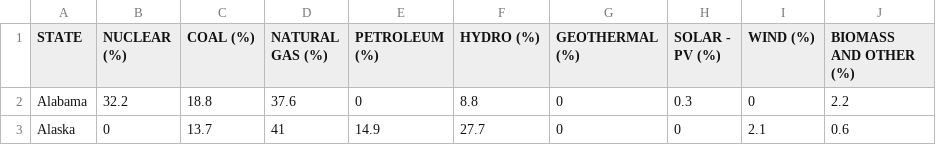
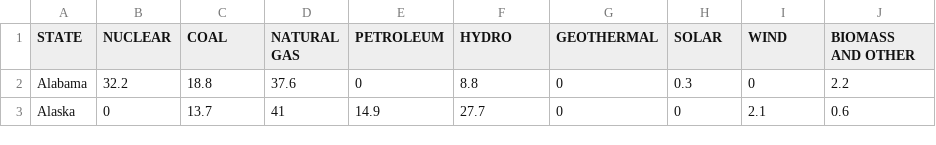
Before and after one commit to akha0075/FIT3179, a CSV file: Week 10/data/2021 electricity generation types.csv, drawn as a sheet; only a part is shown.

Commit message:
Update 2021 electricity generation types.csv

```diff
--- a/Week 10/data/2021 electricity generation types.csv
+++ b/Week 10/data/2021 electricity generation types.csv
@@ -1,2 +1,2 @@
-STATE,NUCLEAR (%),COAL (%),NATURAL GAS (%),PETROLEUM (%),HYDRO (%),GEOTHERMAL (%),SOLAR - PV (%),WIND (%),BIOMASS AND OTHER (%)
+STATE,NUCLEAR,COAL,NATURAL GAS,PETROLEUM,HYDRO,GEOTHERMAL,SOLAR,WIND,BIOMASS AND OTHER
 Alabama,32.2,18.8,37.6,0,8.8,0,0.3,0,2.2
```
